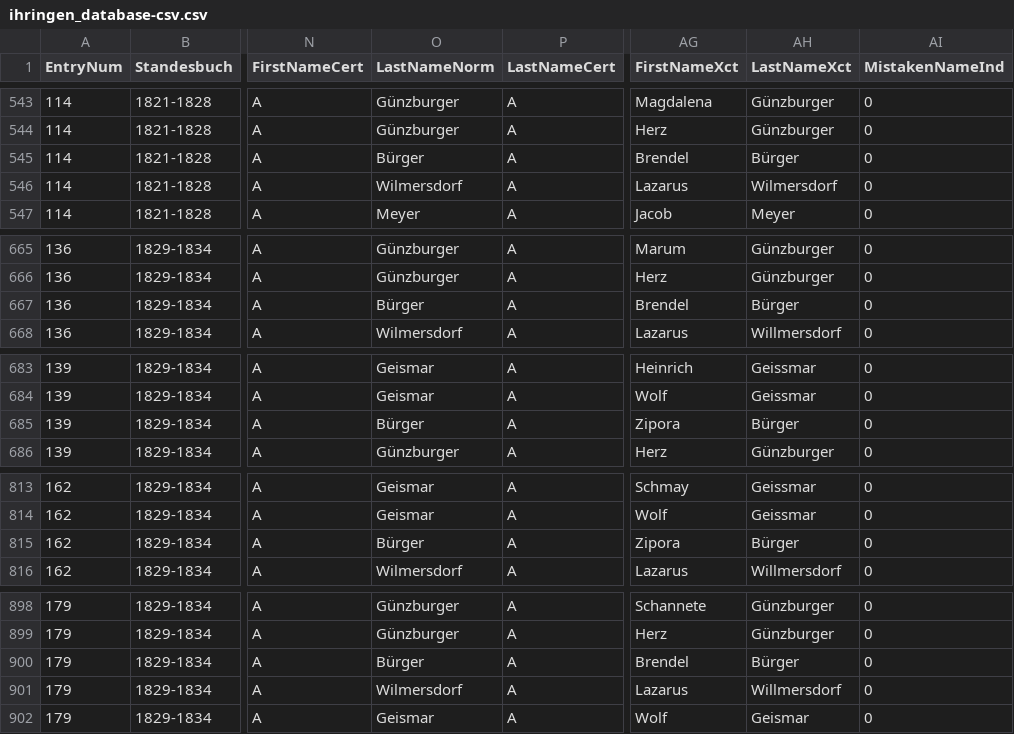
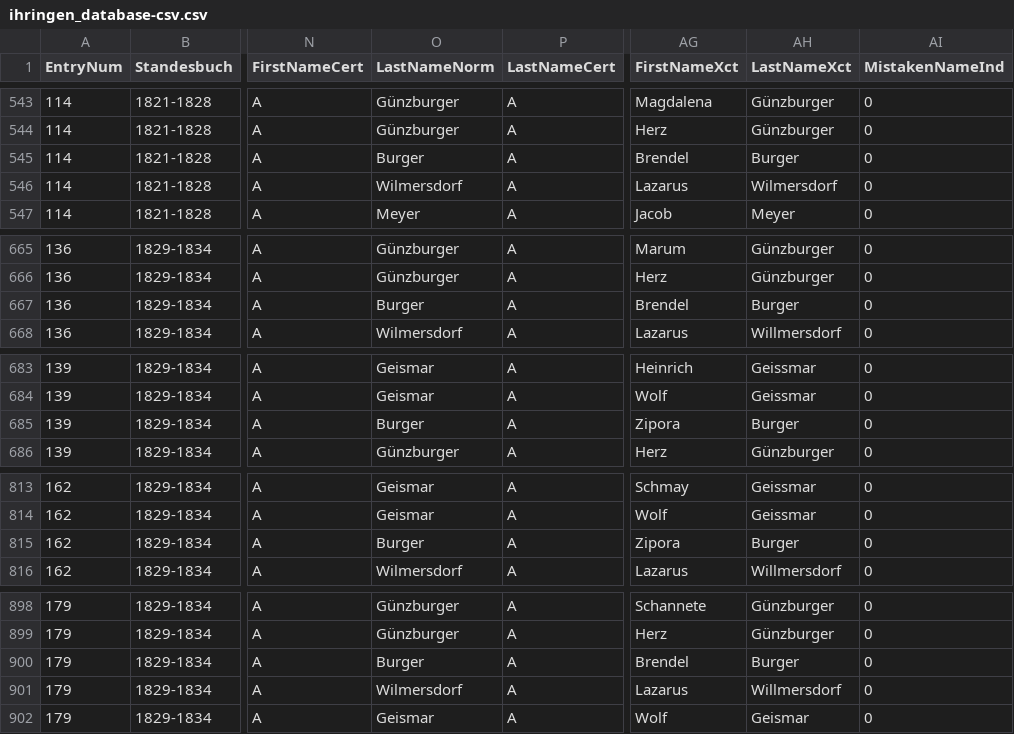
Before and after one commit to djwile/ihringen, a CSV file: data/ihringen_database-csv.csv, drawn as a sheet; only a part is shown, gaps mark what is left out; the diff covers the shown part only; the diff names each change by its address in the sheet, - before the commit and + after, or states it on an @@ line.

Commit message:
Update ihringen_database-csv.csv
Updates to Burger surname spelling

```diff
--- a/data/ihringen_database-csv.csv
+++ b/data/ihringen_database-csv.csv
-O545 (LastNameNorm): Bürger
+O545 (LastNameNorm): Burger
-AH545 (LastNameXct): Bürger
+AH545 (LastNameXct): Burger
-O667 (LastNameNorm): Bürger
+O667 (LastNameNorm): Burger
-AH667 (LastNameXct): Bürger
+AH667 (LastNameXct): Burger
-O685 (LastNameNorm): Bürger
+O685 (LastNameNorm): Burger
-AH685 (LastNameXct): Bürger
+AH685 (LastNameXct): Burger
-O815 (LastNameNorm): Bürger
+O815 (LastNameNorm): Burger
-AH815 (LastNameXct): Bürger
+AH815 (LastNameXct): Burger
-O900 (LastNameNorm): Bürger
+O900 (LastNameNorm): Burger
-AH900 (LastNameXct): Bürger
+AH900 (LastNameXct): Burger
```
Also changed, not shown: 49 edited cells elsewhere in this file.
